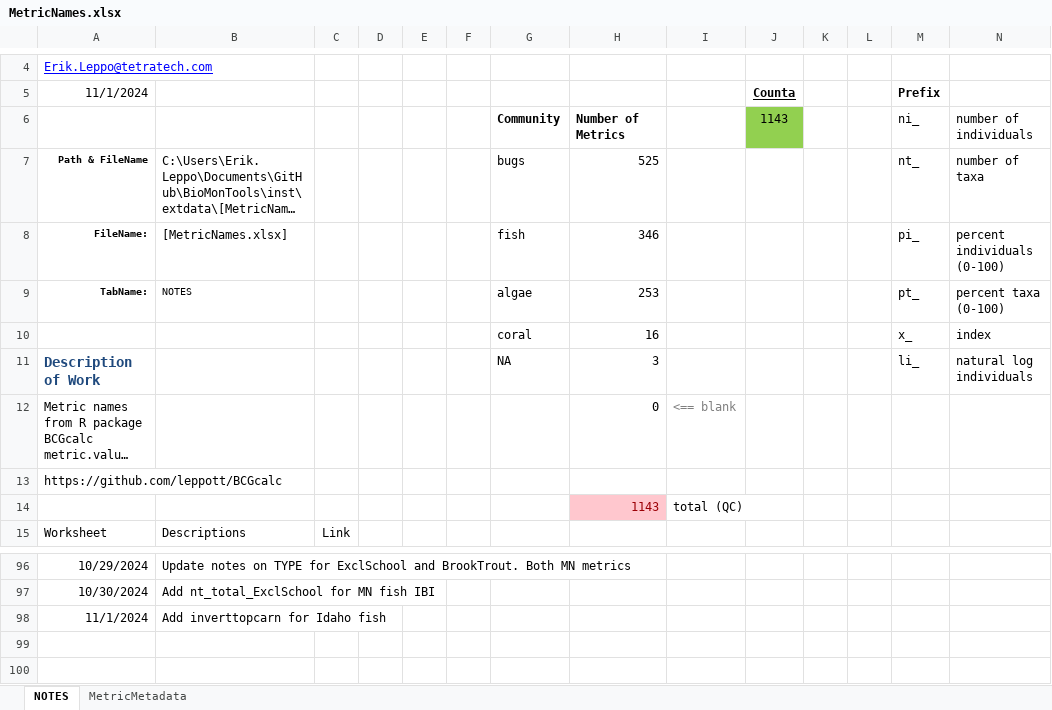
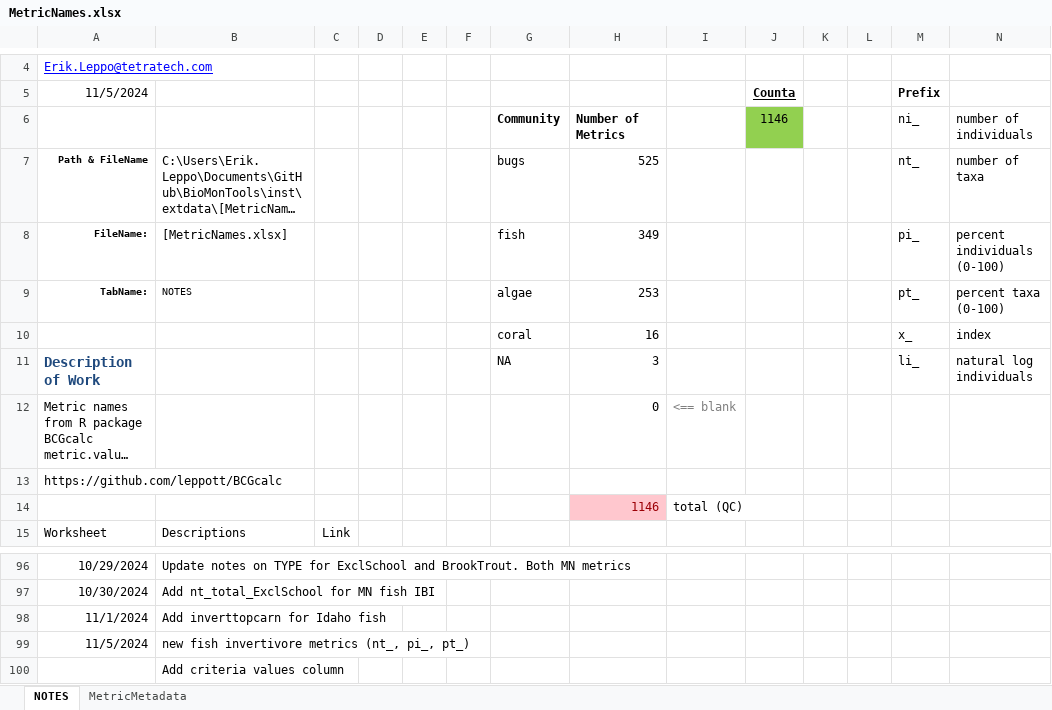
Before and after one commit to leppott/BioMonTools, an Excel workbook: inst/extdata/MetricNames.xlsx, sheet NOTES, drawn as a sheet; only a part is shown, gaps mark what is left out; long unchanged cells end in …; values as stored, in another font and other column widths than the file's, no borders; conditional formats and table styles not drawn; the diff names each change by its address in the sheet, - before the commit and + after, or states it on an @@ line.

Commit message:
v1.0.2.9060
- refactor: Add new fish metrics (nt\_, pi\_, and pt\_) for invertivore
  - MetricNames.xlsx
  - metric_values.R

```diff
--- a/inst/extdata/MetricNames.xlsx (sheet NOTES)
+++ b/inst/extdata/MetricNames.xlsx (sheet NOTES)
-A5: 11/1/2024
+A5: 11/5/2024
-J6 (Counta): 1143
+J6 (Counta): 1146
-H8: 346
+H8: 349
-H14: 1143
+H14: 1146
+row 99: 11/5/2024 | new fish invertivore metrics (nt_, pi_, pt_)
+row 100:  | Add criteria values column
```
Also changed, not shown: sheet MetricMetadata, formulas that keep their value, 6 other files.
